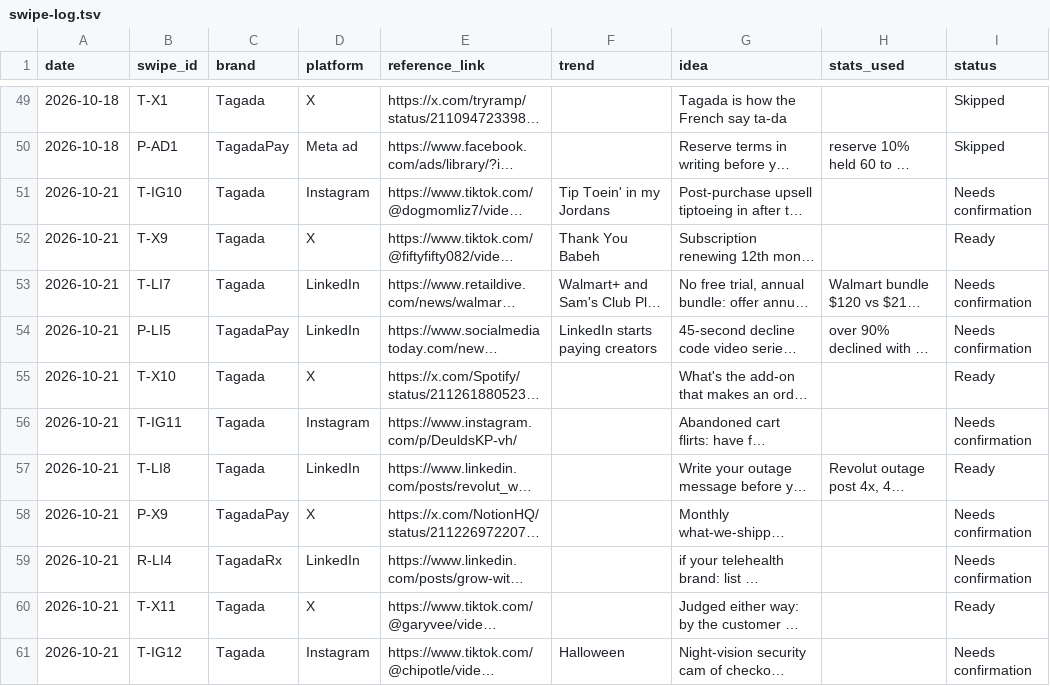
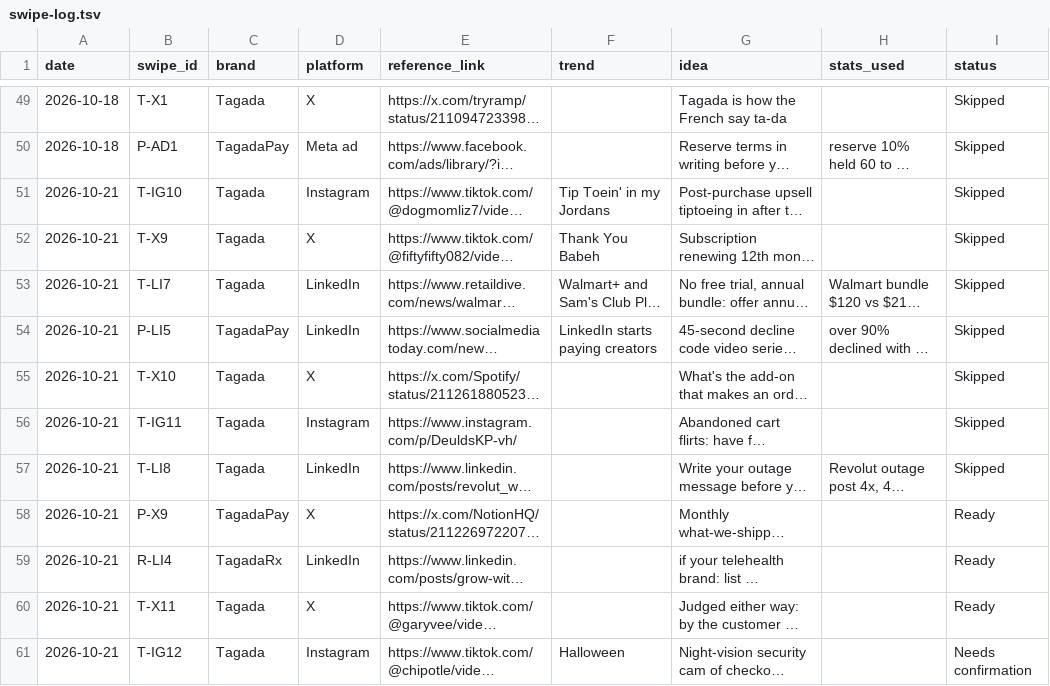
Before and after one commit to daminisolanki1309-netizen/tagadasocials, a TSV file: tagada/feed/swipe-log.tsv, drawn as a sheet; only a part is shown, gaps mark what is left out; long unchanged cells end in …; the diff names each change by its address in the sheet, - before the commit and + after, or states it on an @@ line.

```diff
--- a/tagada/feed/swipe-log.tsv
+++ b/tagada/feed/swipe-log.tsv
-I51 (status): Needs confirmation
+I51 (status): Skipped
-I52 (status): Ready
+I52 (status): Skipped
-I53:I54 (status): Needs confirmation
+I53:I54 (status): Skipped
-I55 (status): Ready
+I55 (status): Skipped
-I56 (status): Needs confirmation
+I56 (status): Skipped
-I57 (status): Ready
+I57 (status): Skipped
-I58:I59 (status): Needs confirmation
+I58:I59 (status): Ready
```
